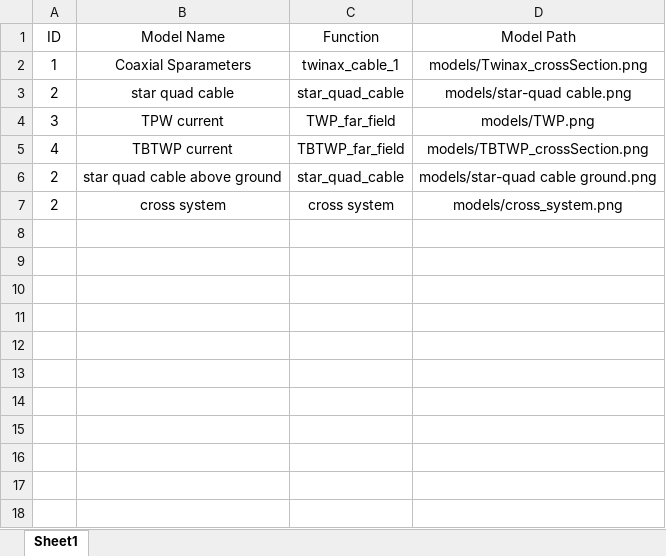
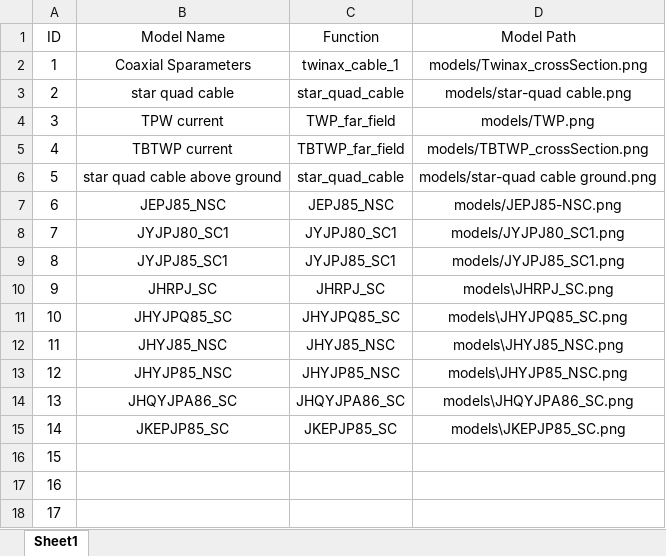
Before and after one commit to ccc112233ccc/ProjectGenerator, an Excel workbook: models/models.xlsx, sheet Sheet1, drawn as a sheet; values as stored, in another font and other column widths than the file's, no borders; removed rows and columns are numbered as before the commit, all else as after; the diff names each change by its address in the sheet, - before the commit and + after, or states it on an @@ line.

```diff
--- a/models/models.xlsx (sheet Sheet1)
+++ b/models/models.xlsx (sheet Sheet1)
-A6 (ID): 2
+A6 (ID): 5
-row 7: 2 | cross system | cross system | models/cross_system.png
+row 7: 6 | JEPJ85_NSC | JEPJ85_NSC | models/JEPJ85-NSC.png
+row 8: 7 | JYJPJ80_SC1 | JYJPJ80_SC1 | models/JYJPJ80_SC1.png
+row 9: 8 | JYJPJ85_SC1 | JYJPJ85_SC1 | models/JYJPJ85_SC1.png
+row 10: 9 | JHRPJ_SC | JHRPJ_SC | models\JHRPJ_SC.png
+row 11: 10 | JHYJPQ85_SC | JHYJPQ85_SC | models\JHYJPQ85_SC.png
+row 12: 11 | JHYJ85_NSC | JHYJ85_NSC | models\JHYJ85_NSC.png
+row 13: 12 | JHYJP85_NSC | JHYJP85_NSC | models\JHYJP85_NSC.png
+row 14: 13 | JHQYJPA86_SC | JHQYJPA86_SC | models\JHQYJPA86_SC.png
+row 15: 14 | JKEPJP85_SC | JKEPJP85_SC | models\JKEPJP85_SC.png
+row 16: 15
+row 17: 16
+row 18: 17
```
Also changed, not shown: 13 other files.
